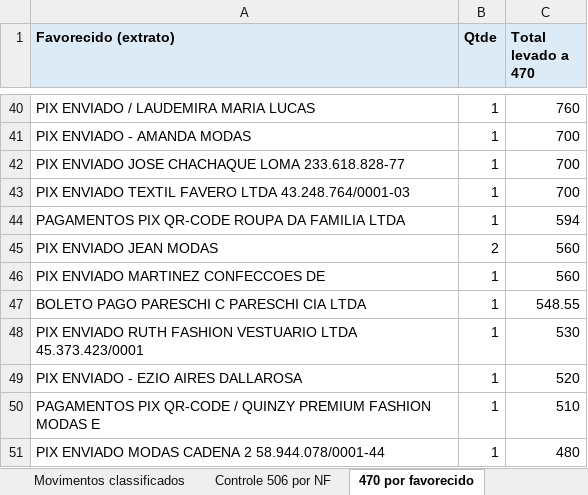
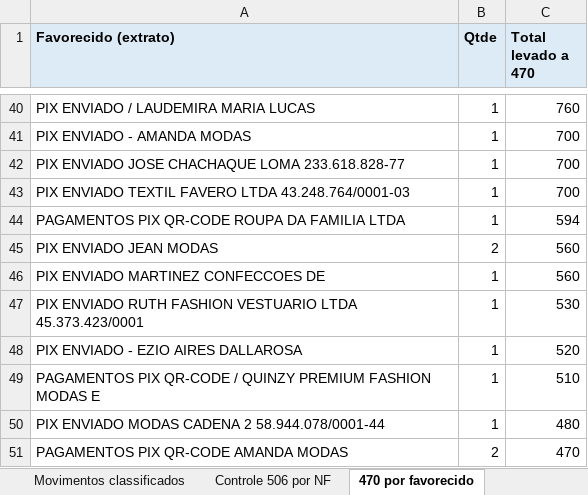
Before and after one commit to ROFContabilidade/Meus-Projetos, an Excel workbook: Perola-By-Look/reprocessamento_2026/PEROLA_49_Reprocessamento_01-10_2026.xlsx, sheet 470 por favorecido, drawn as a sheet; only a part is shown, gaps mark what is left out; the shorter side is filled out with more unchanged rows; values as stored, in another font and other column widths than the file's, no borders; the diff names each change by its address in the sheet, - before the commit and + after, or states it on an @@ line.

```diff
--- a/Perola-By-Look/reprocessamento_2026/PEROLA_49_Reprocessamento_01-10_2026.xlsx (sheet 470 por favorecido)
+++ b/Perola-By-Look/reprocessamento_2026/PEROLA_49_Reprocessamento_01-10_2026.xlsx (sheet 470 por favorecido)
-row 47: BOLETO PAGO PARESCHI C PARESCHI CIA LTDA | 1 | 548.55
```
Also changed, not shown: sheet Movimentos classificados, sheet 362 por favorecido, sheet Resumo por conta, sheet Controle 506 por NF, 10 other files.
